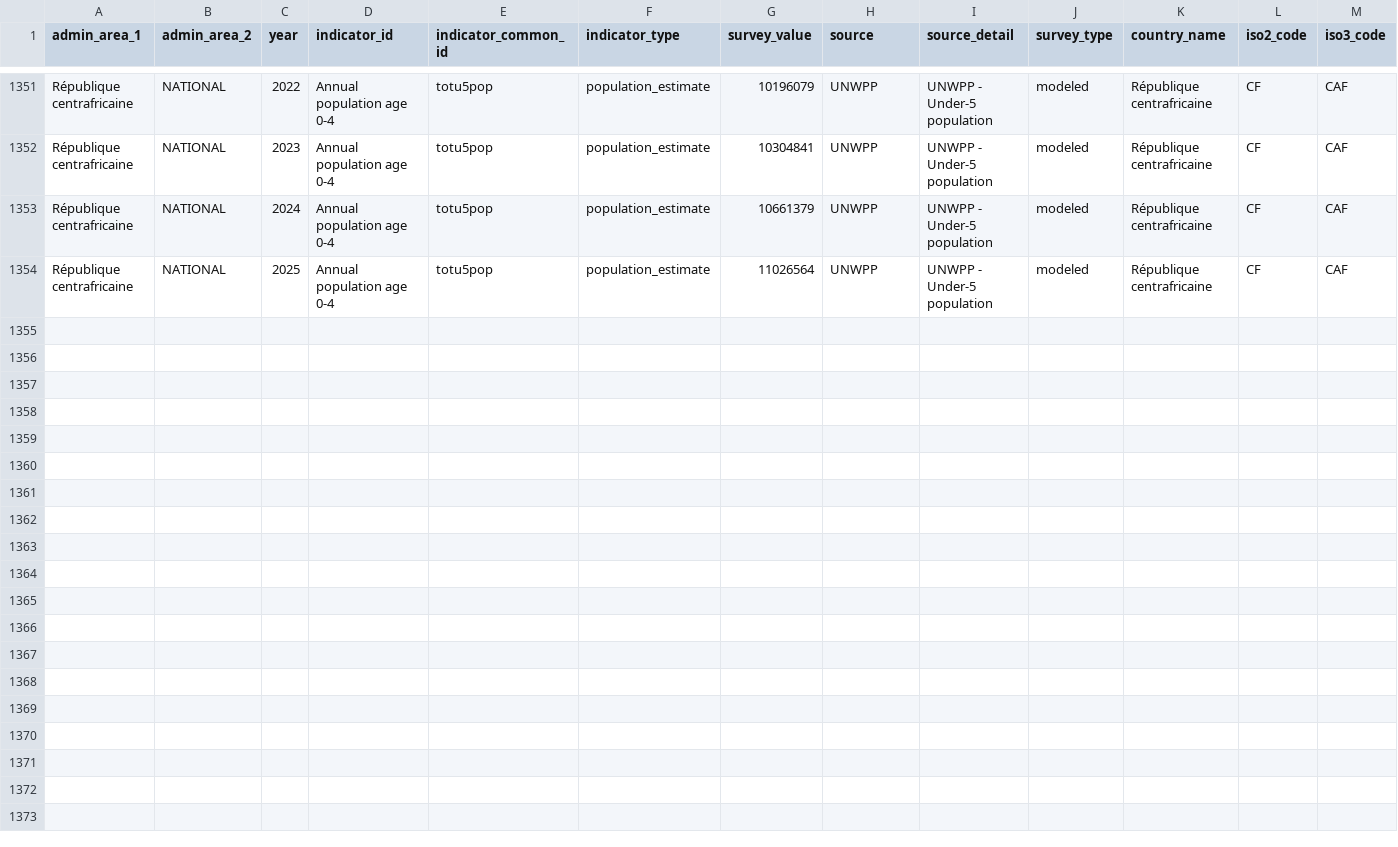
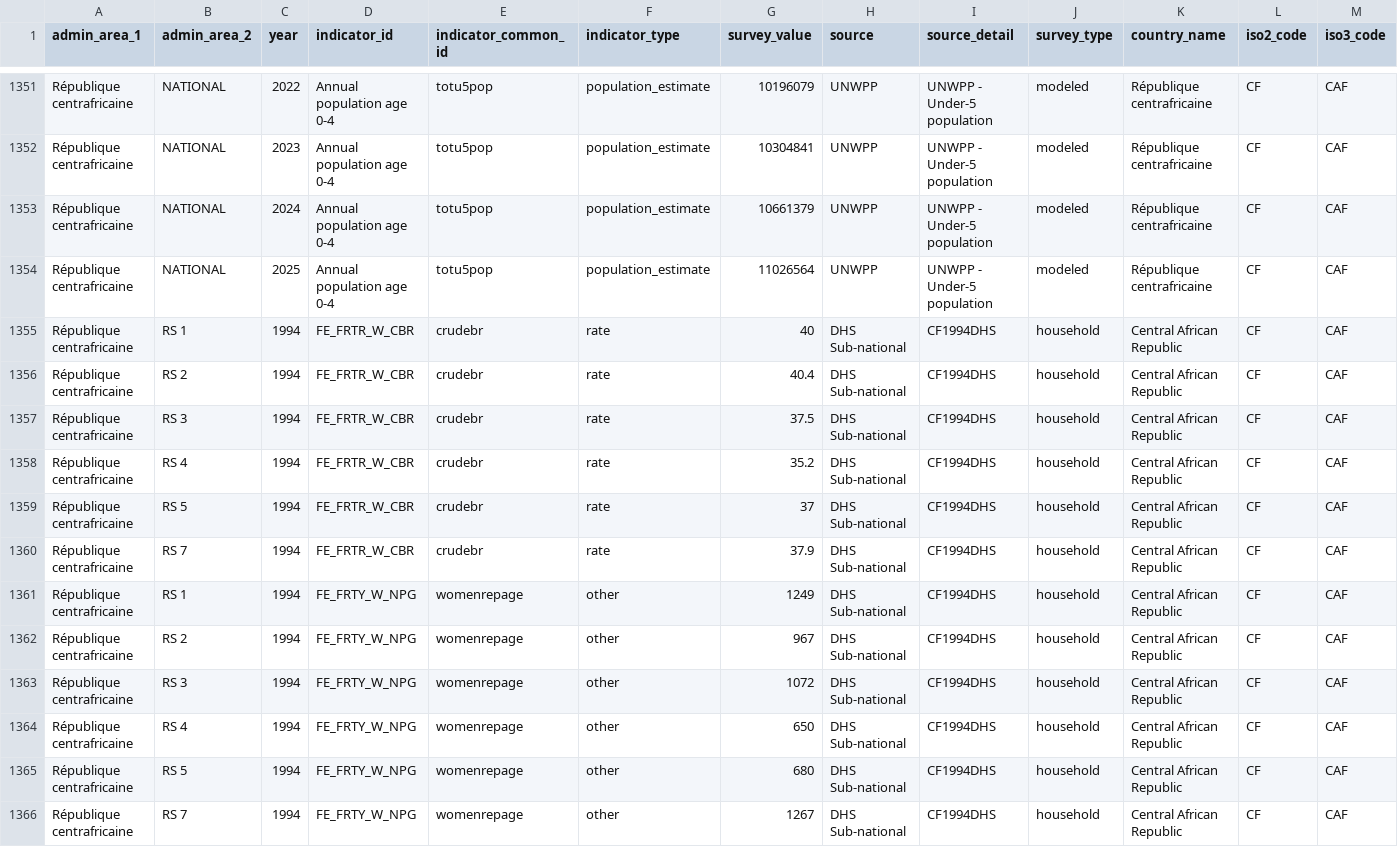
Before and after one commit to FASTR-Analytics/modules, a CSV file: population_estimates_only.csv, drawn as a sheet; only a part is shown, gaps mark what is left out; the diff names each change by its address in the sheet, - before the commit and + after, or states it on an @@ line.

Commit message:
Add data: CAF (72 records)
Countries: CAF
Indicators: total_fertility_rate, crudebr, womenrepage, nmr, anc1 +7 more
Year: 1994
Source: DHS Sub-national
Records: 72

Timestamp: 2026-03-01 05:21 UTC

```diff
--- a/population_estimates_only.csv
+++ b/population_estimates_only.csv
+row 1355: République centrafricaine | RS 1 | 1994 | FE_FRTR_W_CBR | crudebr | rate | 40 | DHS Sub-national | CF1994DHS | household | Central African Republic | CF | CAF
+row 1356: République centrafricaine | RS 2 | 1994 | FE_FRTR_W_CBR | crudebr | rate | 40.4 | DHS Sub-national | CF1994DHS | household | Central African Republic | CF | CAF
+row 1357: République centrafricaine | RS 3 | 1994 | FE_FRTR_W_CBR | crudebr | rate | 37.5 | DHS Sub-national | CF1994DHS | household | Central African Republic | CF | CAF
+row 1358: République centrafricaine | RS 4 | 1994 | FE_FRTR_W_CBR | crudebr | rate | 35.2 | DHS Sub-national | CF1994DHS | household | Central African Republic | CF | CAF
+row 1359: République centrafricaine | RS 5 | 1994 | FE_FRTR_W_CBR | crudebr | rate | 37 | DHS Sub-national | CF1994DHS | household | Central African Republic | CF | CAF
+row 1360: République centrafricaine | RS 7 | 1994 | FE_FRTR_W_CBR | crudebr | rate | 37.9 | DHS Sub-national | CF1994DHS | household | Central African Republic | CF | CAF
+row 1361: République centrafricaine | RS 1 | 1994 | FE_FRTY_W_NPG | womenrepage | other | 1249 | DHS Sub-national | CF1994DHS | household | Central African Republic | CF | CAF
+row 1362: République centrafricaine | RS 2 | 1994 | FE_FRTY_W_NPG | womenrepage | other | 967 | DHS Sub-national | CF1994DHS | household | Central African Republic | CF | CAF
+row 1363: République centrafricaine | RS 3 | 1994 | FE_FRTY_W_NPG | womenrepage | other | 1072 | DHS Sub-national | CF1994DHS | household | Central African Republic | CF | CAF
+row 1364: République centrafricaine | RS 4 | 1994 | FE_FRTY_W_NPG | womenrepage | other | 650 | DHS Sub-national | CF1994DHS | household | Central African Republic | CF | CAF
+row 1365: République centrafricaine | RS 5 | 1994 | FE_FRTY_W_NPG | womenrepage | other | 680 | DHS Sub-national | CF1994DHS | household | Central African Republic | CF | CAF
+row 1366: République centrafricaine | RS 7 | 1994 | FE_FRTY_W_NPG | womenrepage | other | 1267 | DHS Sub-national | CF1994DHS | household | Central African Republic | CF | CAF
```
